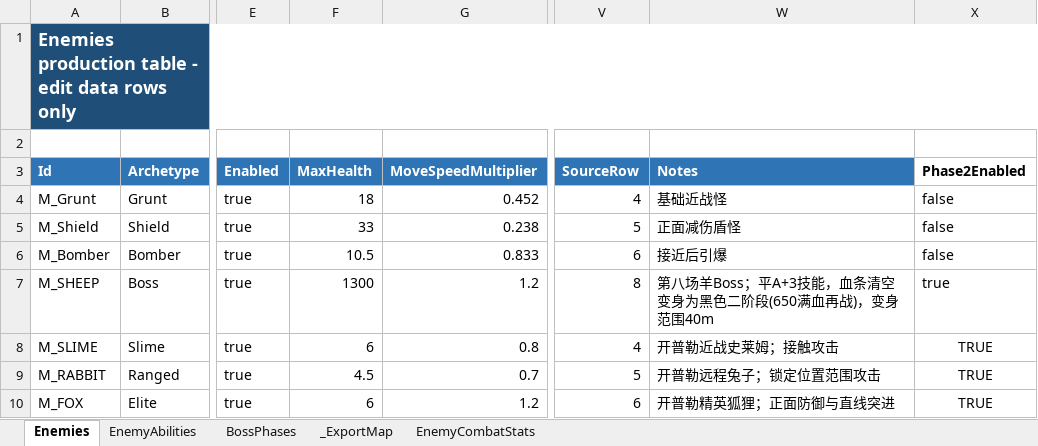
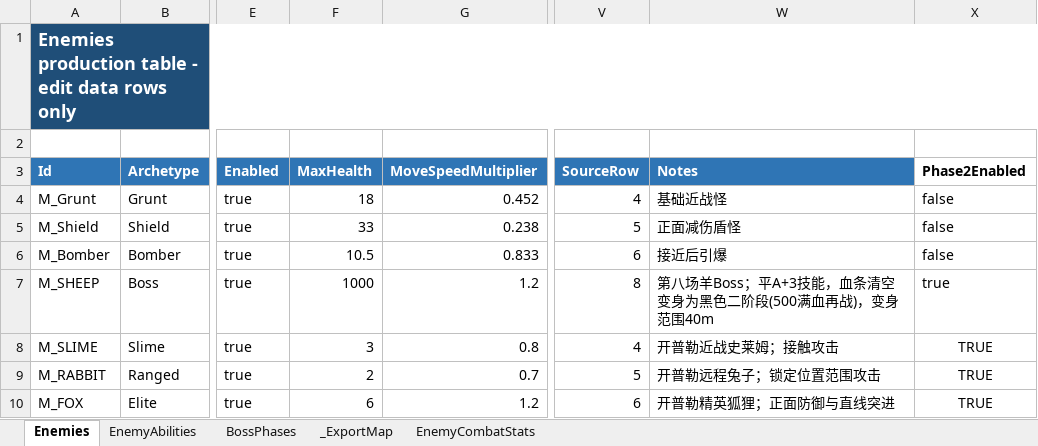
Before and after one commit to lyouduan/ReEcho, an Excel workbook: Design/Data/ReEchoEnemyData.xlsx, sheet Enemies, drawn as a sheet; only a part is shown, gaps mark what is left out; values as stored, in another font and other column widths than the file's, no borders; table styles not drawn; the diff names each change by its address in the sheet, - before the commit and + after, or states it on an @@ line.

```diff
--- a/Design/Data/ReEchoEnemyData.xlsx (sheet Enemies)
+++ b/Design/Data/ReEchoEnemyData.xlsx (sheet Enemies)
-F7 (MaxHealth): 1300
+F7 (MaxHealth): 1000
-W7 (Notes): 第八场羊Boss；平A+3技能，血条清空变身为黑色二阶段(650满血再战)，变身范围40m
+W7 (Notes): 第八场羊Boss；平A+3技能，血条清空变身为黑色二阶段(500满血再战)，变身范围40m
-F8 (MaxHealth): 6
+F8 (MaxHealth): 3
-F9 (MaxHealth): 4.5
+F9 (MaxHealth): 2
```
Also changed, not shown: sheet EnemyCombatStats, sheet BossPhases, Design/Data/ReEchoAudioEvents.xlsx, Design/Data/ReEchoEncounterData.xlsx, 5 other files.
